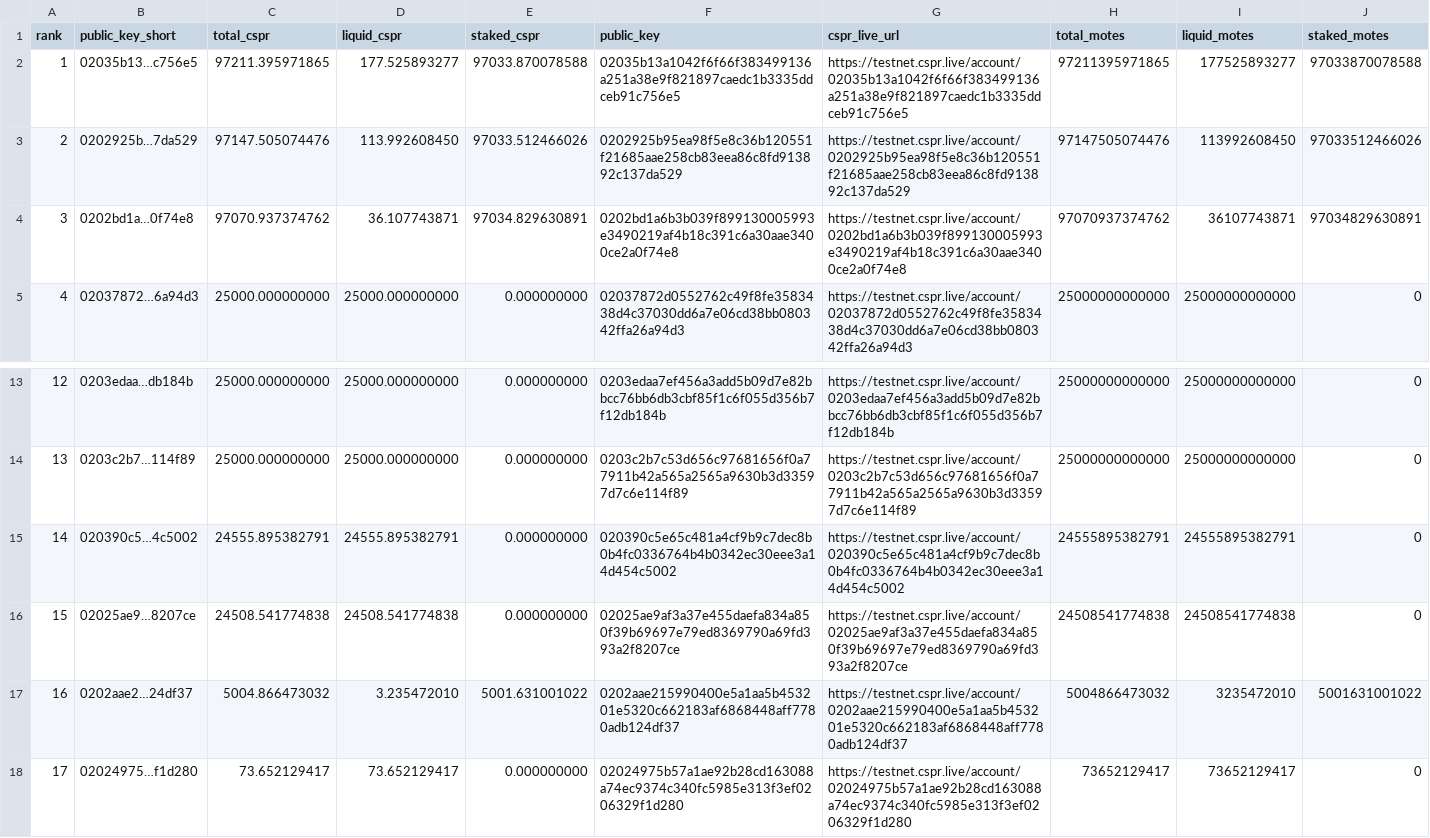
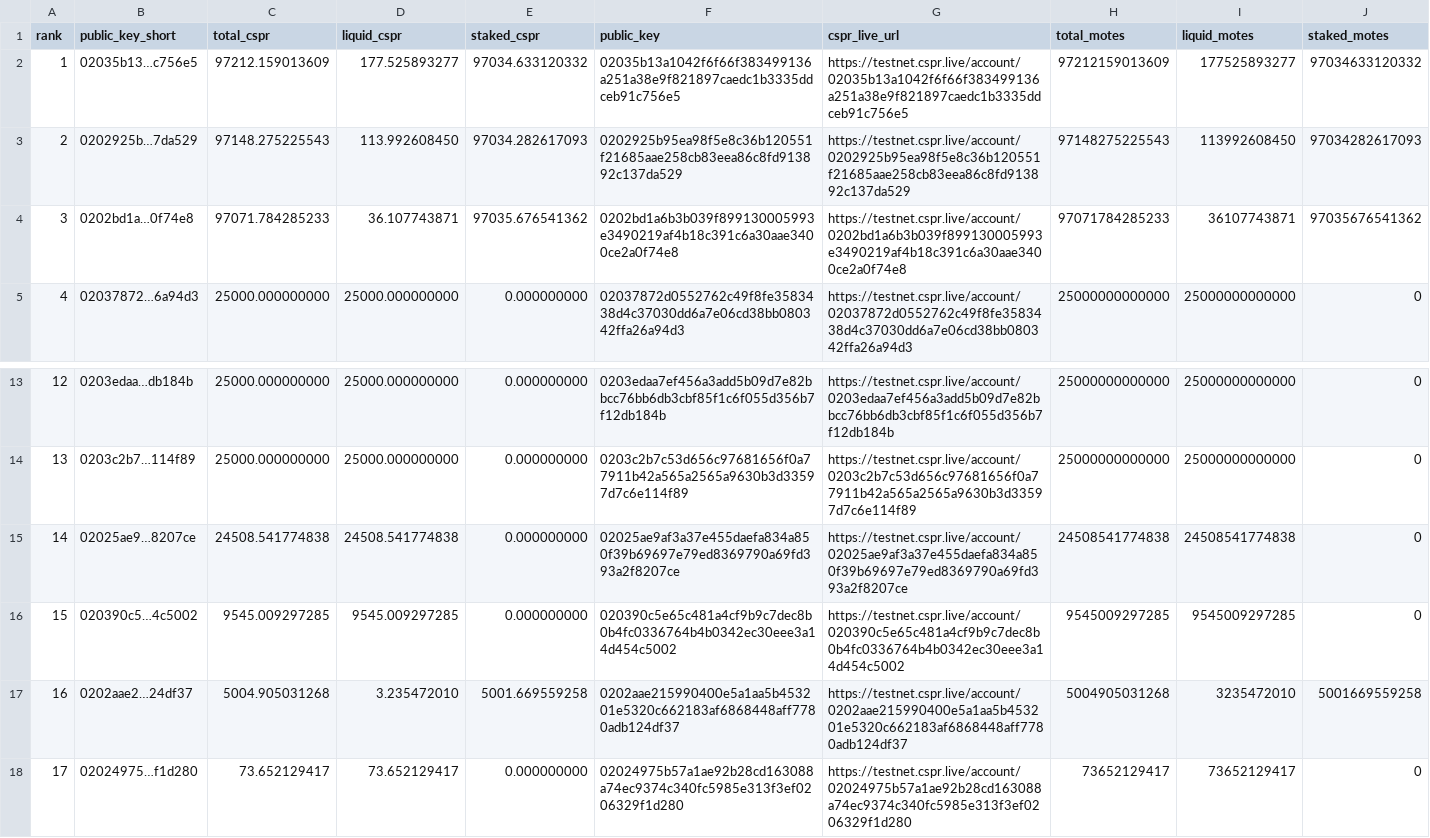
Before and after one commit to dorito-cm/casper-testnet-leaderboard, a CSV file: leaderboard_total_testnet.csv, drawn as a sheet; only a part is shown, gaps mark what is left out.

Commit message:
Auto-update leaderboard

```diff
--- a/leaderboard_total_testnet.csv
+++ b/leaderboard_total_testnet.csv
@@ -1,5 +1,5 @@
 rank,public_key_short,total_cspr,liquid_cspr,staked_cspr,public_key,cspr_live_url,total_motes,liquid_motes,staked_motes
-1,02035b13…c756e5,97211.395971865,177.525893277,97033.870078588,02035b13a1042f6f66f383499136a251a38e9f821897caedc1b3335ddceb91c756e5,https://testnet.cspr.live/account/02035b13a1042f6f66f383499136a251a38e9f821897caedc1b3335ddceb91c756e5,97211395971865,177525893277,97033870078588
-2,0202925b…7da529,97147.505074476,113.992608450,97033.512466026,0202925b95ea98f5e8c36b120551f21685aae258cb83eea86c8fd913892c137da529,https://testnet.cspr.live/account/0202925b95ea98f5e8c36b120551f21685aae258cb83eea86c8fd913892c137da529,97147505074476,113992608450,97033512466026
-3,0202bd1a…0f74e8,97070.937374762,36.107743871,97034.829630891,0202bd1a6b3b039f899130005993e3490219af4b18c391c6a30aae3400ce2a0f74e8,https://testnet.cspr.live/account/0202bd1a6b3b039f899130005993e3490219af4b18c391c6a30aae3400ce2a0f74e8,97070937374762,36107743871,97034829630891
+1,02035b13…c756e5,97212.159013609,177.525893277,97034.633120332,02035b13a1042f6f66f383499136a251a38e9f821897caedc1b3335ddceb91c756e5,https://testnet.cspr.live/account/02035b13a1042f6f66f383499136a251a38e9f821897caedc1b3335ddceb91c756e5,97212159013609,177525893277,97034633120332
+2,0202925b…7da529,97148.275225543,113.992608450,97034.282617093,0202925b95ea98f5e8c36b120551f21685aae258cb83eea86c8fd913892c137da529,https://testnet.cspr.live/account/0202925b95ea98f5e8c36b120551f21685aae258cb83eea86c8fd913892c137da529,97148275225543,113992608450,97034282617093
+3,0202bd1a…0f74e8,97071.784285233,36.107743871,97035.676541362,0202bd1a6b3b039f899130005993e3490219af4b18c391c6a30aae3400ce2a0f74e8,https://testnet.cspr.live/account/0202bd1a6b3b039f899130005993e3490219af4b18c391c6a30aae3400ce2a0f74e8,97071784285233,36107743871,97035676541362
 4,02037872…6a94d3,25000.000000000,25000.000000000,0.000000000,02037872d0552762c49f8fe3583438d4c37030dd6a7e06cd38bb080342ffa26a94d3,https://testnet.cspr.live/account/02037872d0552762c49f8fe3583438d4c37030dd6a7e06cd38bb080342ffa26a94d3,25000000000000,25000000000000,0
@@ -14,5 +14,5 @@ rank,public_key_short,total_cspr,liquid_cspr,staked_cspr,public_key,cspr_live_ur
 13,0203c2b7…114f89,25000.000000000,25000.000000000,0.000000000,0203c2b7c53d656c97681656f0a77911b42a565a2565a9630b3d33597d7c6e114f89,https://testnet.cspr.live/account/0203c2b7c53d656c97681656f0a77911b42a565a2565a9630b3d33597d7c6e114f89,25000000000000,25000000000000,0
-14,020390c5…4c5002,24555.895382791,24555.895382791,0.000000000,020390c5e65c481a4cf9b9c7dec8b0b4fc0336764b4b0342ec30eee3a14d454c5002,https://testnet.cspr.live/account/020390c5e65c481a4cf9b9c7dec8b0b4fc0336764b4b0342ec30eee3a14d454c5002,24555895382791,24555895382791,0
-15,02025ae9…8207ce,24508.541774838,24508.541774838,0.000000000,02025ae9af3a37e455daefa834a850f39b69697e79ed8369790a69fd393a2f8207ce,https://testnet.cspr.live/account/02025ae9af3a37e455daefa834a850f39b69697e79ed8369790a69fd393a2f8207ce,24508541774838,24508541774838,0
-16,0202aae2…24df37,5004.866473032,3.235472010,5001.631001022,0202aae215990400e5a1aa5b453201e5320c662183af6868448aff7780adb124df37,https://testnet.cspr.live/account/0202aae215990400e5a1aa5b453201e5320c662183af6868448aff7780adb124df37,5004866473032,3235472010,5001631001022
+14,02025ae9…8207ce,24508.541774838,24508.541774838,0.000000000,02025ae9af3a37e455daefa834a850f39b69697e79ed8369790a69fd393a2f8207ce,https://testnet.cspr.live/account/02025ae9af3a37e455daefa834a850f39b69697e79ed8369790a69fd393a2f8207ce,24508541774838,24508541774838,0
+15,020390c5…4c5002,9545.009297285,9545.009297285,0.000000000,020390c5e65c481a4cf9b9c7dec8b0b4fc0336764b4b0342ec30eee3a14d454c5002,https://testnet.cspr.live/account/020390c5e65c481a4cf9b9c7dec8b0b4fc0336764b4b0342ec30eee3a14d454c5002,9545009297285,9545009297285,0
+16,0202aae2…24df37,5004.905031268,3.235472010,5001.669559258,0202aae215990400e5a1aa5b453201e5320c662183af6868448aff7780adb124df37,https://testnet.cspr.live/account/0202aae215990400e5a1aa5b453201e5320c662183af6868448aff7780adb124df37,5004905031268,3235472010,5001669559258
 17,02024975…f1d280,73.652129417,73.652129417,0.000000000,02024975b57a1ae92b28cd163088a74ec9374c340fc5985e313f3ef0206329f1d280,https://testnet.cspr.live/account/02024975b57a1ae92b28cd163088a74ec9374c340fc5985e313f3ef0206329f1d280,73652129417,73652129417,0
```
Also changed, not shown: 1 other file.
